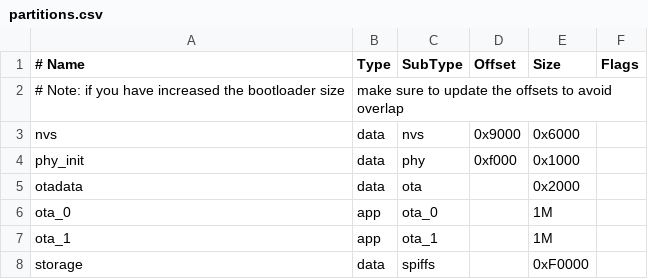
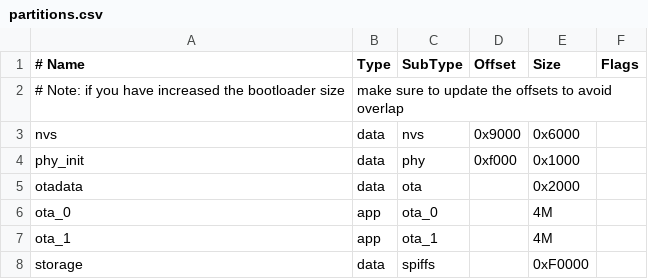
Before and after one commit to ledwards2/irrigation_wqmon, a CSV file: esp/partitions.csv, drawn as a sheet.

Commit message:
expanded partitions

```diff
--- a/esp/partitions.csv
+++ b/esp/partitions.csv
@@ -5,4 +5,4 @@ phy_init, data, phy,     0xf000,  0x1000,
 otadata,  data, ota,           ,  0x2000
-ota_0,    app,  ota_0,         , 1M,
-ota_1,    app,  ota_1,         , 1M
+ota_0,    app,  ota_0,         , 4M,
+ota_1,    app,  ota_1,         , 4M
 storage,  data, spiffs,        , 0xF0000,
```
Also changed, not shown: 1 other file.
